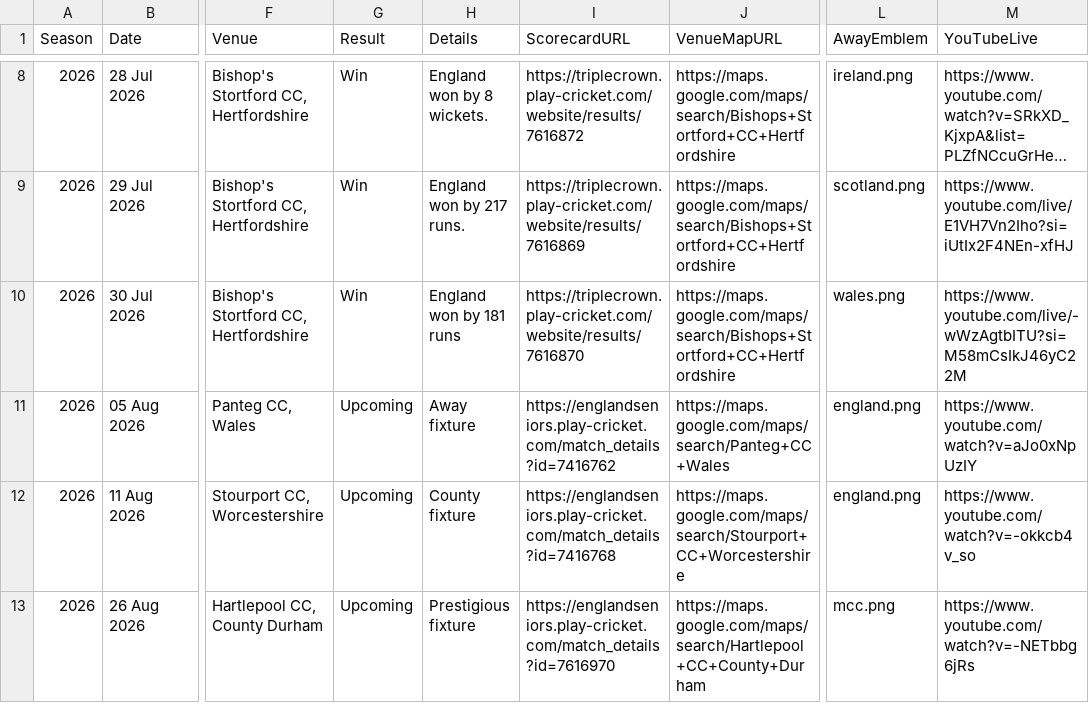
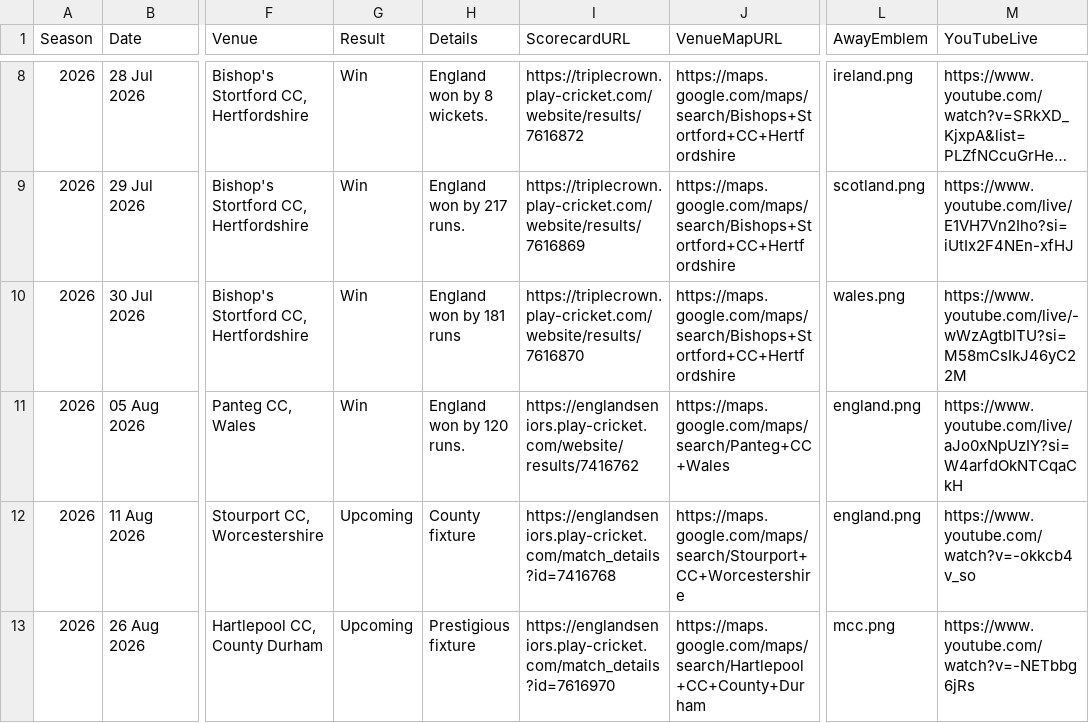
Before and after one commit to Eng40sCricket/eng40s-website, a CSV file: assets/data/matches.csv, drawn as a sheet; only a part is shown, gaps mark what is left out; long unchanged cells end in …; the diff names each change by its address in the sheet, - before the commit and + after, or states it on an @@ line.

Commit message:
Match admin: result for Wales Over 40s v England Lions Over 40s (05 Aug 2026) — Win

```diff
--- a/assets/data/matches.csv
+++ b/assets/data/matches.csv
-G11 (Result): Upcoming
+G11 (Result): Win
-H11 (Details): Away fixture
+H11 (Details): England won by 120 runs.
-I11 (ScorecardURL): https://englandseniors.play-cricket.com/match_details?id=7416762
+I11 (ScorecardURL): https://englandseniors.play-cricket.com/website/results/7416762
-M11 (YouTubeLive): https://www.youtube.com/watch?v=aJo0xNpUzIY
+M11 (YouTubeLive): https://www.youtube.com/live/aJo0xNpUzIY?si=W4arfdOkNTCqaCkH
```
